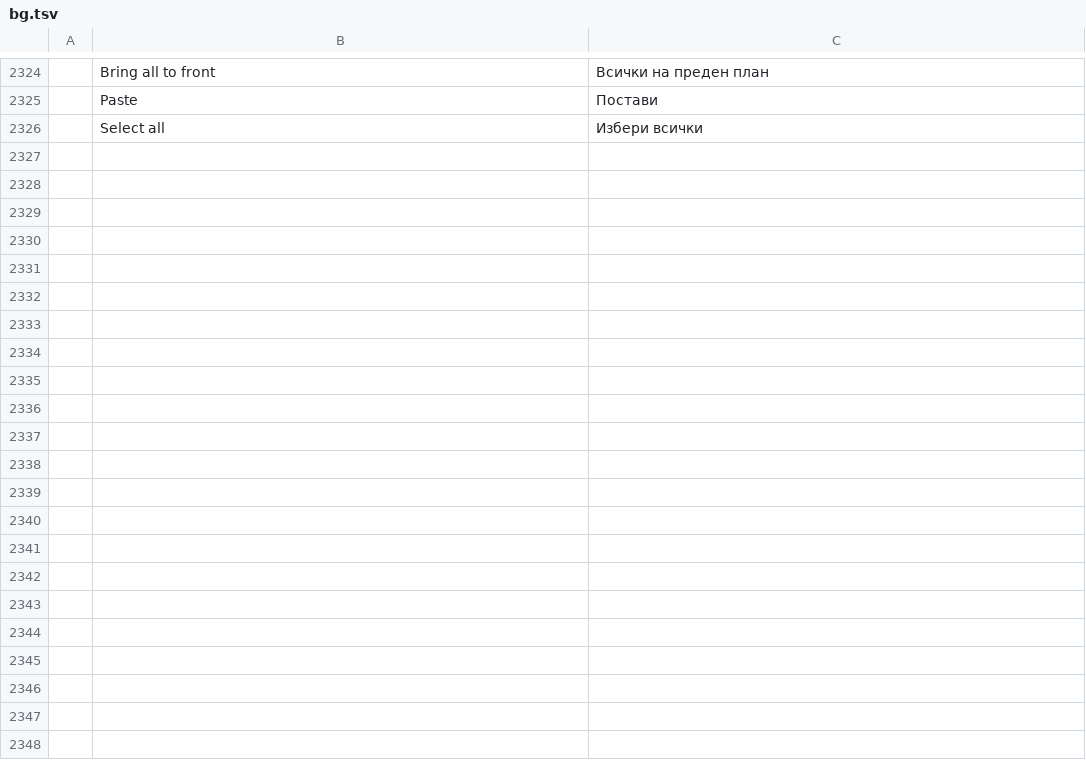
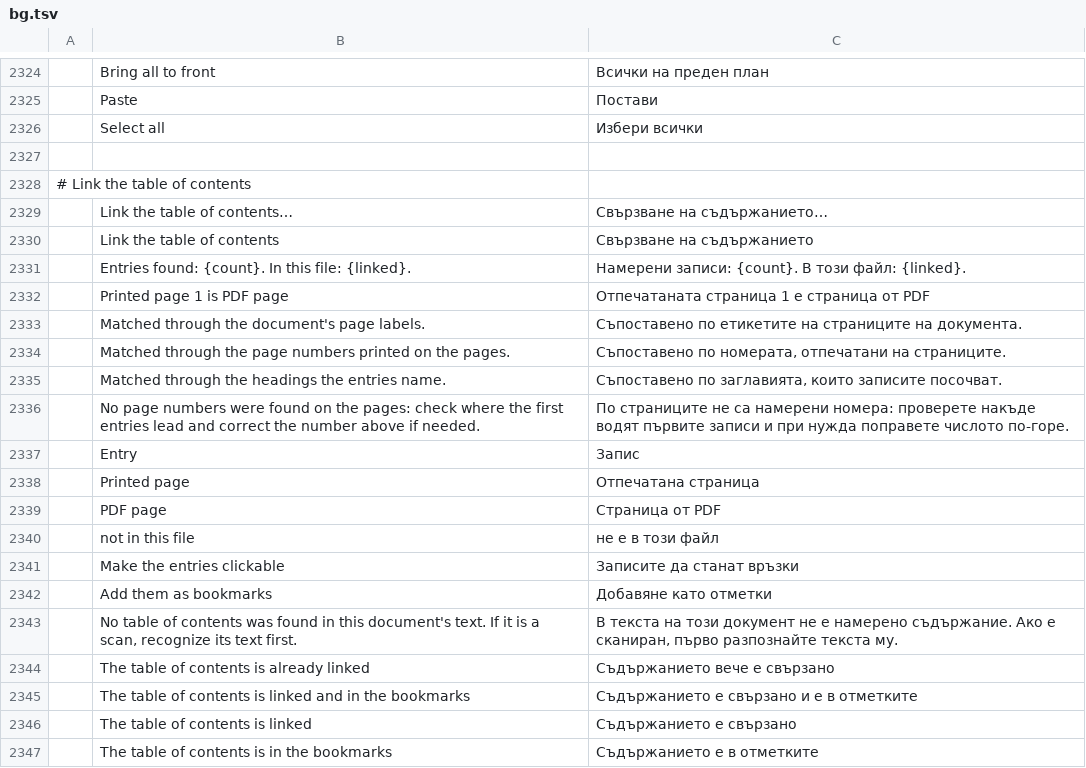
Before and after one commit to kristianrama/cleonpdf, a TSV file: crates/ui-egui/src/i18n/bg.tsv, drawn as a sheet; only a part is shown, gaps mark what is left out; the diff names each change by its address in the sheet, - before the commit and + after, or states it on an @@ line.

```diff
--- a/crates/ui-egui/src/i18n/bg.tsv
+++ b/crates/ui-egui/src/i18n/bg.tsv
+row 2327: (empty)
+row 2328: # Link the table of contents
+row 2329:  | Link the table of contents… | Свързване на съдържанието…
+row 2330:  | Link the table of contents | Свързване на съдържанието
+row 2331:  | Entries found: {count}. In this file: {linked}. | Намерени записи: {count}. В този файл: {linked}.
+row 2332:  | Printed page 1 is PDF page | Отпечатаната страница 1 е страница от PDF
+row 2333:  | Matched through the document's page labels. | Съпоставено по етикетите на страниците на документа.
+row 2334:  | Matched through the page numbers printed on the pages. | Съпоставено по номерата, отпечатани на страниците.
+row 2335:  | Matched through the headings the entries name. | Съпоставено по заглавията, които записите посочват.
+row 2336:  | No page numbers were found on the pages: check where the first entries lead and correct the number above if needed. | По страниците не са намерени номера: проверете накъде водят първите записи и при нужда поправете числото по-горе.
+row 2337:  | Entry | Запис
+row 2338:  | Printed page | Отпечатана страница
+row 2339:  | PDF page | Страница от PDF
+row 2340:  | not in this file | не е в този файл
+row 2341:  | Make the entries clickable | Записите да станат връзки
+row 2342:  | Add them as bookmarks | Добавяне като отметки
+row 2343:  | No table of contents was found in this document's text. If it is a scan, recognize its text first. | В текста на този документ не е намерено съдържание. Ако е сканиран, първо разпознайте текста му.
+row 2344:  | The table of contents is already linked | Съдържанието вече е свързано
+row 2345:  | The table of contents is linked and in the bookmarks | Съдържанието е свързано и е в отметките
+row 2346:  | The table of contents is linked | Съдържанието е свързано
+row 2347:  | The table of contents is in the bookmarks | Съдържанието е в отметките
```
Also changed, not shown: crates/ui-egui/src/i18n/ar.tsv, crates/ui-egui/src/i18n/el.tsv, 41 other files.
